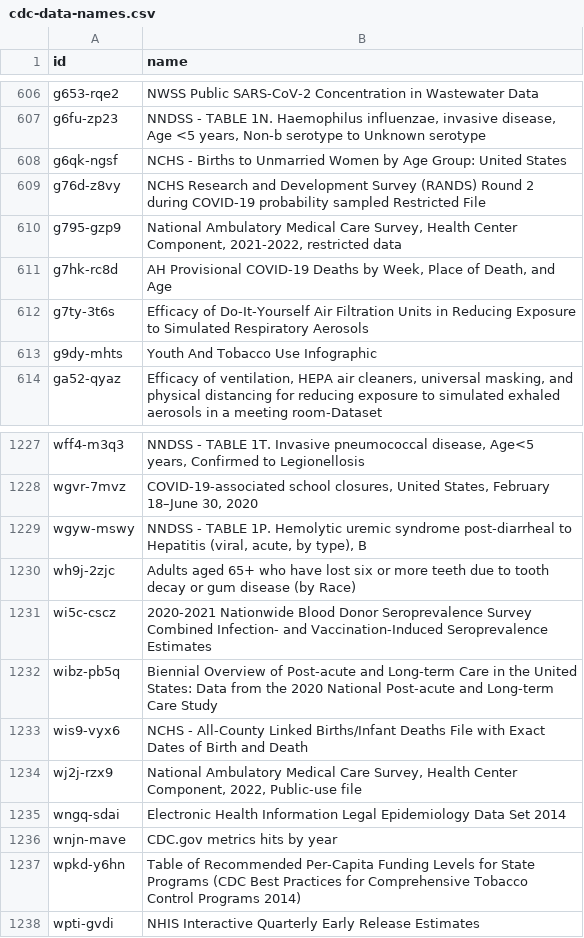
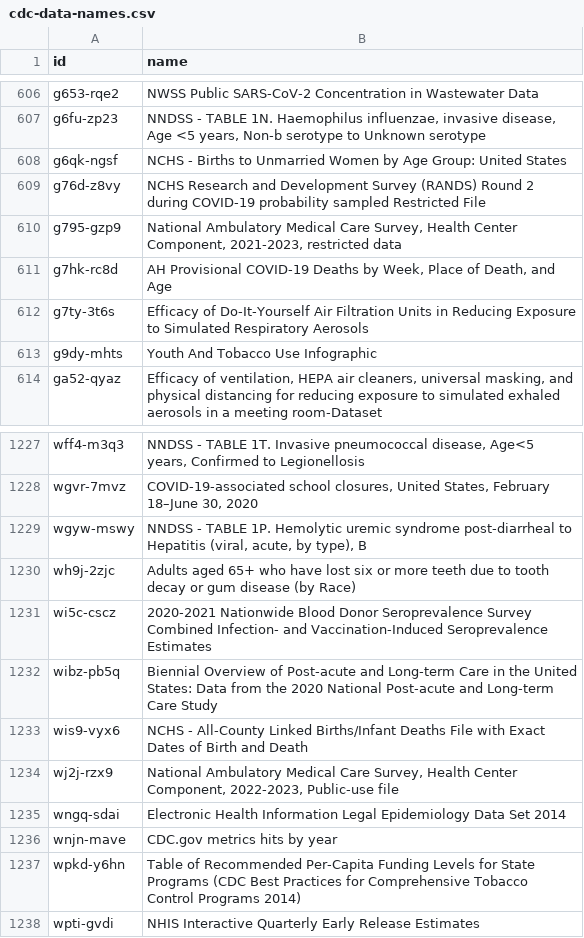
Before and after one commit to jemory/cdc-data-changes, a CSV file: exported_data/cdc-data-names.csv, drawn as a sheet; only a part is shown, gaps mark what is left out.

```diff
--- a/exported_data/cdc-data-names.csv
+++ b/exported_data/cdc-data-names.csv
@@ -609,3 +609,3 @@ g6qk-ngsf,NCHS - Births to Unmarried Women by Age Group: United States
 g76d-z8vy,NCHS Research and Development Survey (RANDS) Round 2 during COVID-19 probability sampled Restricted File
-g795-gzp9,"National Ambulatory Medical Care Survey, Health Center Component, 2021-2022, restricted data"
+g795-gzp9,"National Ambulatory Medical Care Survey, Health Center Component, 2021-2023, restricted data"
 g7hk-rc8d,"AH Provisional COVID-19 Deaths by Week, Place of Death, and Age"
@@ -1233,3 +1233,3 @@ wibz-pb5q,Biennial Overview of Post-acute and Long-term Care in the United State
 wis9-vyx6,NCHS - All-County Linked Births/Infant Deaths File with Exact Dates of Birth and Death
-wj2j-rzx9,"National Ambulatory Medical Care Survey, Health Center Component, 2022, Public-use file"
+wj2j-rzx9,"National Ambulatory Medical Care Survey, Health Center Component, 2022-2023, Public-use file"
 wngq-sdai,Electronic Health Information Legal Epidemiology Data Set 2014
```
Also changed, not shown: 2 other files.
